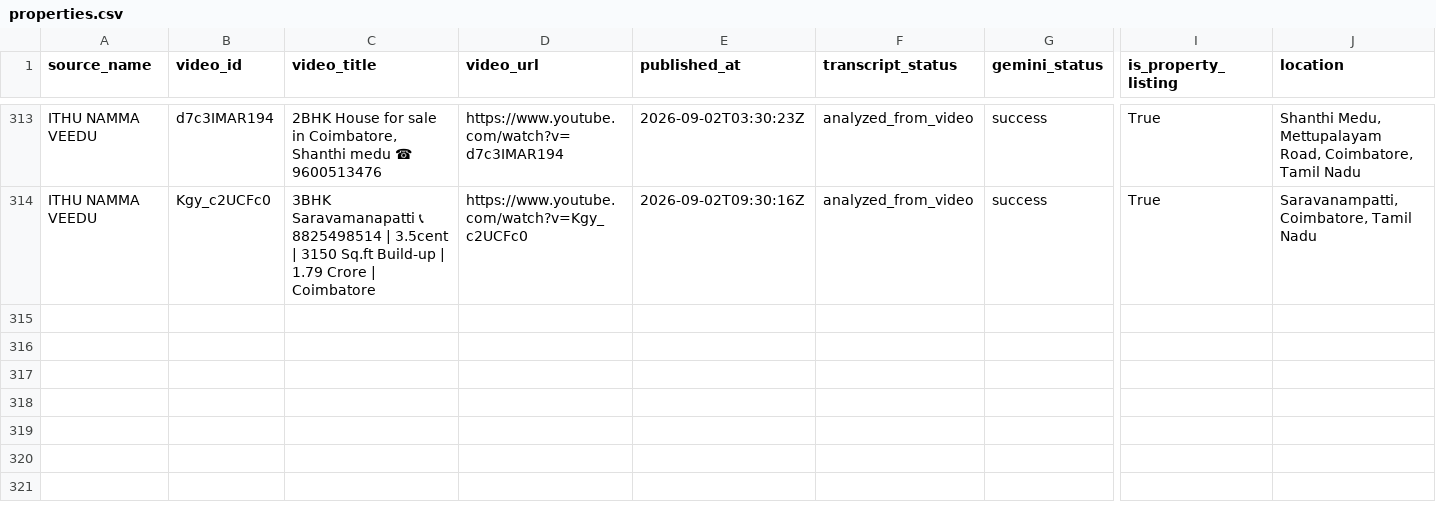
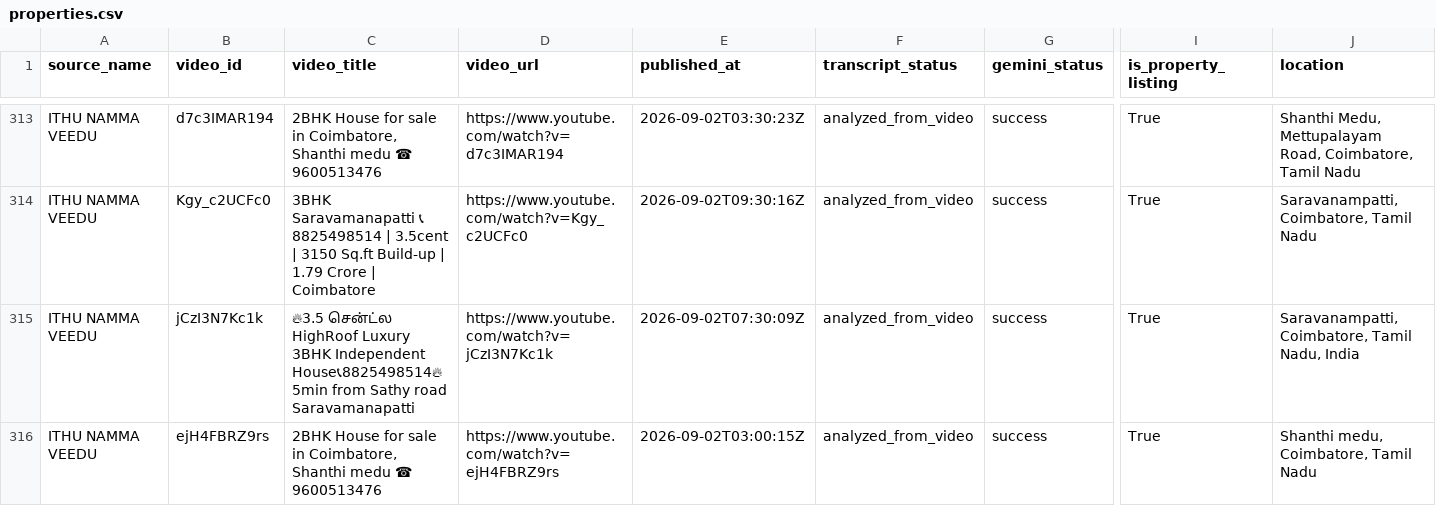
Before and after one commit to britsingh20-source/coimbatore-property-monitor, a CSV file: data/properties.csv, drawn as a sheet; only a part is shown, gaps mark what is left out; rows hold the shown columns only; the diff names each change by its address in the sheet, - before the commit and + after, or states it on an @@ line.

```diff
--- a/data/properties.csv
+++ b/data/properties.csv
+row 315: ITHU NAMMA VEEDU | jCzI3N7Kc1k | 🔥3.5 சென்ட்ல HighRoof Luxury 3BHK Independent House📞8825498514🔥5min from Sathy road Saravamanapatti | https://www.youtube.com/watch?v=jCzI3N7Kc1k | 2026-09-02T07:30:09Z | analyzed_from_video | success | True | Saravanampatti, Coimbatore, Tamil Nadu, India
+row 316: ITHU NAMMA VEEDU | ejH4FBRZ9rs | 2BHK House for sale in Coimbatore, Shanthi medu ☎ 9600513476 | https://www.youtube.com/watch?v=ejH4FBRZ9rs | 2026-09-02T03:00:15Z | analyzed_from_video | success | True | Shanthi medu, Coimbatore, Tamil Nadu
```
Also changed, not shown: 3 other files.
